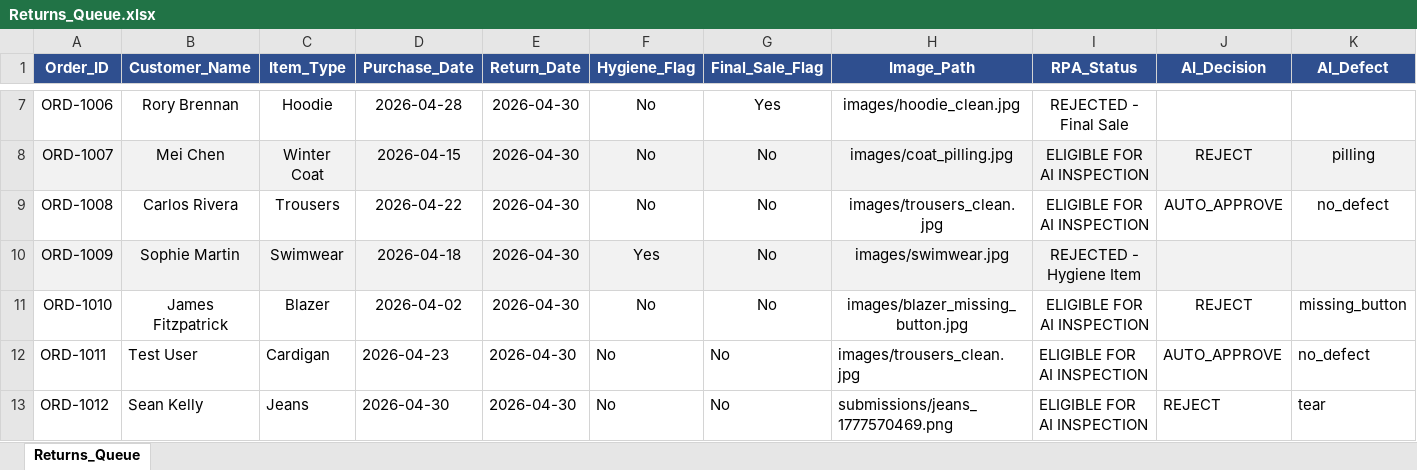
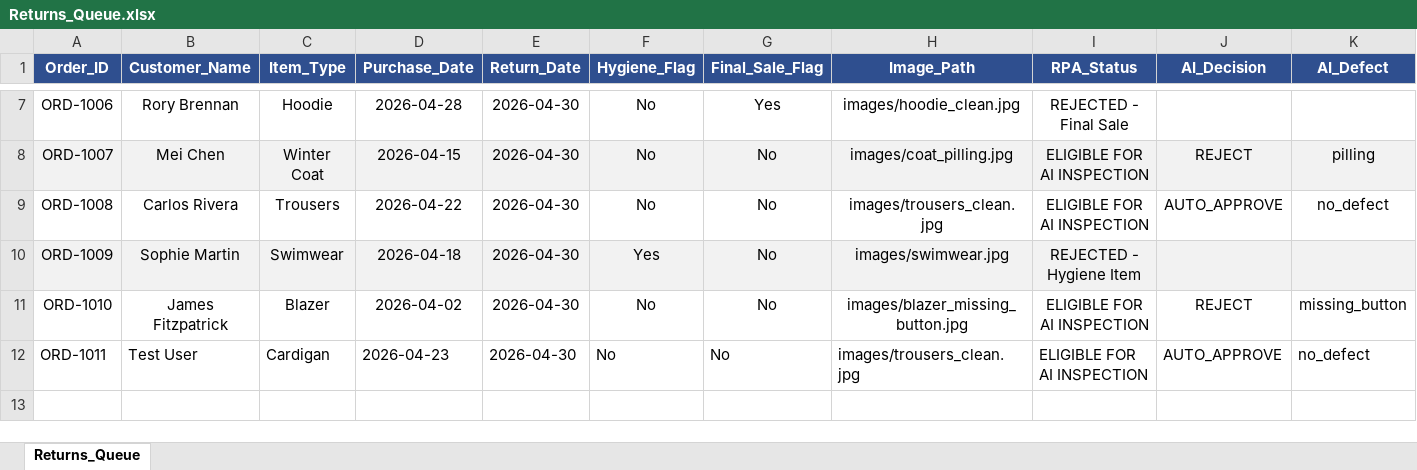
Before and after one commit to riyazrs/clothing-returns-automation, an Excel workbook: data/Returns_Queue.xlsx, sheet Returns_Queue, drawn as a sheet; only a part is shown, gaps mark what is left out; values as stored, in another font and other column widths than the file's, no borders; rows hold the shown columns only; the diff names each change by its address in the sheet, - before the commit and + after, or states it on an @@ line.

```diff
--- a/data/Returns_Queue.xlsx (sheet Returns_Queue)
+++ b/data/Returns_Queue.xlsx (sheet Returns_Queue)
-row 13: ORD-1012 | Sean Kelly | Jeans | 2026-04-30 | 2026-04-30 | No | No | submissions/jeans_1777570469.png | ELIGIBLE FOR AI INSPECTION | REJECT | tear
```
Also changed, not shown: 6 other files.
